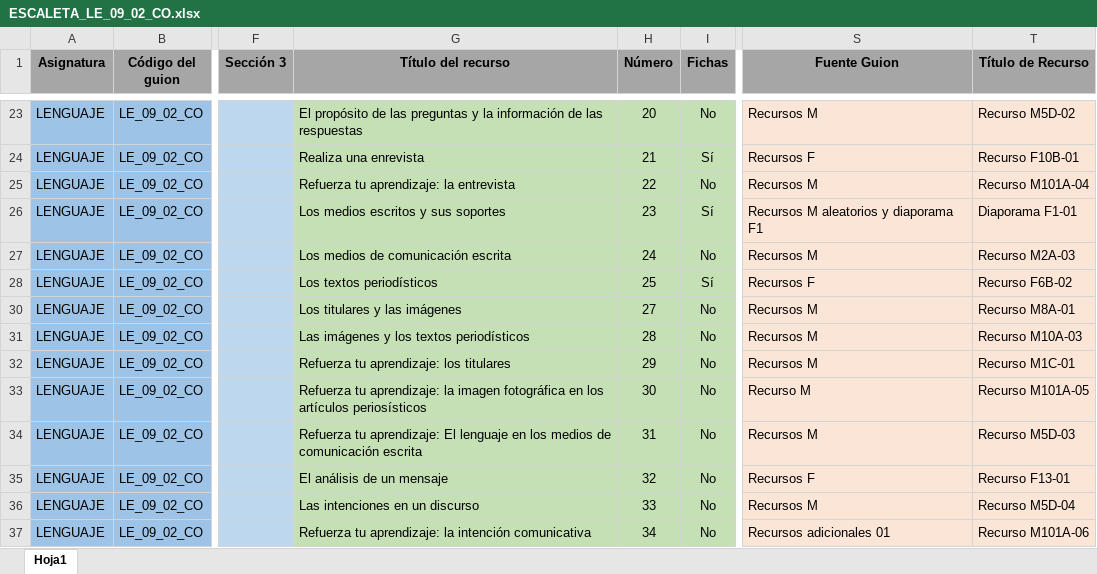
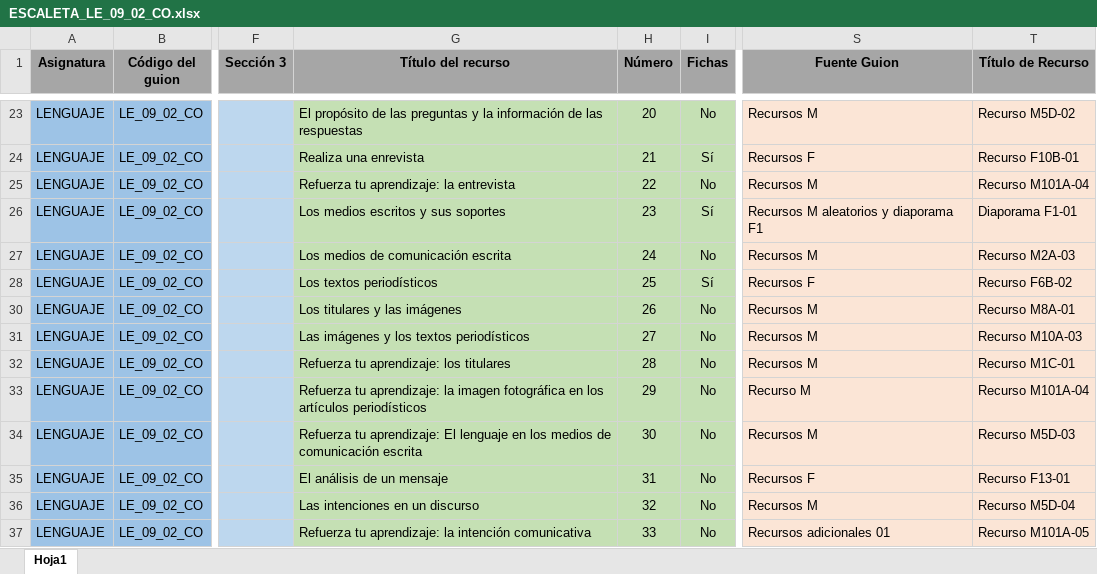
Before and after one commit to AulaPlanetaColombia/Lenguaje, an Excel workbook: fuentes/contenidos/grado09/guion02/ESCALETA_LE_09_02_CO.xlsx, sheet Hoja1, drawn as a sheet; only a part is shown, gaps mark what is left out; values as stored, in another font and other column widths than the file's, no borders; the diff covers the shown part only; the diff names each change by its address in the sheet, - before the commit and + after, or states it on an @@ line.

```diff
--- a/fuentes/contenidos/grado09/guion02/ESCALETA_LE_09_02_CO.xlsx (sheet Hoja1)
+++ b/fuentes/contenidos/grado09/guion02/ESCALETA_LE_09_02_CO.xlsx (sheet Hoja1)
-H30 (Número): 27
+H30 (Número): 26
-H31 (Número): 28
+H31 (Número): 27
-H32 (Número): 29
+H32 (Número): 28
-G33 (Título del recurso): …los artículos periosísticos
+G33 (Título del recurso): …los artículos periodísticos
-H33 (Número): 30
+H33 (Número): 29
-T33 (Título de Recurso): Recurso M101A-05
+T33 (Título de Recurso): Recurso M101A-04
-H34 (Número): 31
+H34 (Número): 30
-H35 (Número): 32
+H35 (Número): 31
-H36 (Número): 33
+H36 (Número): 32
-H37 (Número): 34
+H37 (Número): 33
-T37 (Título de Recurso): Recurso M101A-06
+T37 (Título de Recurso): Recurso M101A-05
```
Also changed, not shown: 1 added row and 17 edited cells elsewhere in this sheet.
